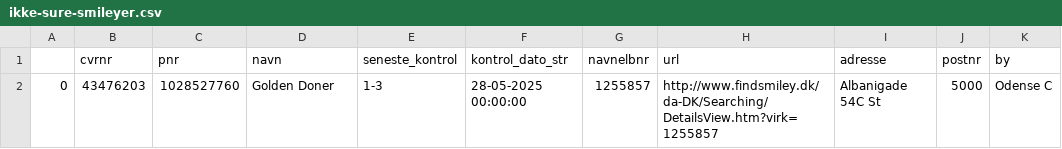
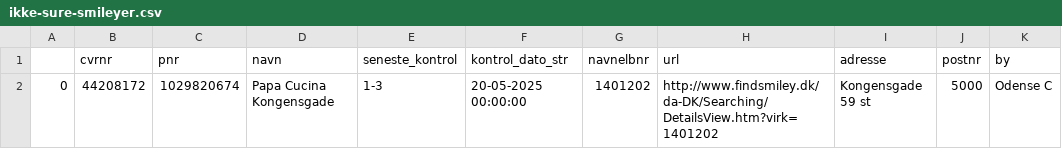
Before and after one commit to TV2-Fyn/scraping-af-foedevarestyrelsens-smileyordning, a CSV file: csv/ikke-sure-smileyer.csv, drawn as a sheet.

```diff
--- a/csv/ikke-sure-smileyer.csv
+++ b/csv/ikke-sure-smileyer.csv
@@ -1,2 +1,2 @@
 ,cvrnr,pnr,navn,seneste_kontrol,kontrol_dato_str,navnelbnr,url,adresse,postnr,by
-0,43476203,1028527760,Golden Doner  ,1-3,28-05-2025 00:00:00,1255857,http://www.findsmiley.dk/da-DK/Searching/DetailsView.htm?virk=1255857,Albanigade 54C St ,5000,Odense C
+0,44208172,1029820674,Papa Cucina Kongensgade ,1-3,20-05-2025 00:00:00,1401202,http://www.findsmiley.dk/da-DK/Searching/DetailsView.htm?virk=1401202,Kongensgade 59 st ,5000,Odense C
```
Also changed, not shown: csv/smileyer.csv.
